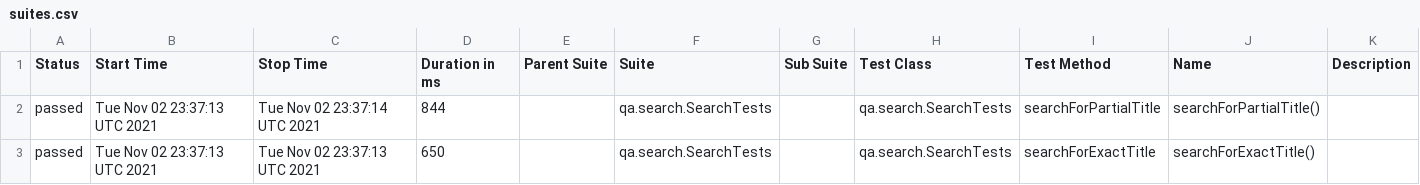
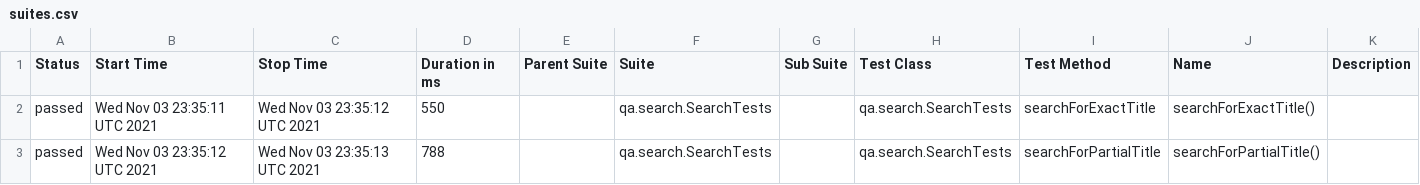
Before and after one commit to reinaldorossetti/playwright-kotlin-junit5, a CSV file: firefox/data/suites.csv, drawn as a sheet.

```diff
--- a/firefox/data/suites.csv
+++ b/firefox/data/suites.csv
@@ -1,3 +1,3 @@
 "Status","Start Time","Stop Time","Duration in ms","Parent Suite","Suite","Sub Suite","Test Class","Test Method","Name","Description"
-"passed","Tue Nov 02 23:37:13 UTC 2021","Tue Nov 02 23:37:14 UTC 2021","844","","qa.search.SearchTests","","qa.search.SearchTests","searchForPartialTitle","searchForPartialTitle()",""
-"passed","Tue Nov 02 23:37:13 UTC 2021","Tue Nov 02 23:37:13 UTC 2021","650","","qa.search.SearchTests","","qa.search.SearchTests","searchForExactTitle","searchForExactTitle()",""
+"passed","Wed Nov 03 23:35:11 UTC 2021","Wed Nov 03 23:35:12 UTC 2021","550","","qa.search.SearchTests","","qa.search.SearchTests","searchForExactTitle","searchForExactTitle()",""
+"passed","Wed Nov 03 23:35:12 UTC 2021","Wed Nov 03 23:35:13 UTC 2021","788","","qa.search.SearchTests","","qa.search.SearchTests","searchForPartialTitle","searchForPartialTitle()",""
```
Also changed, not shown: 17 other files.
